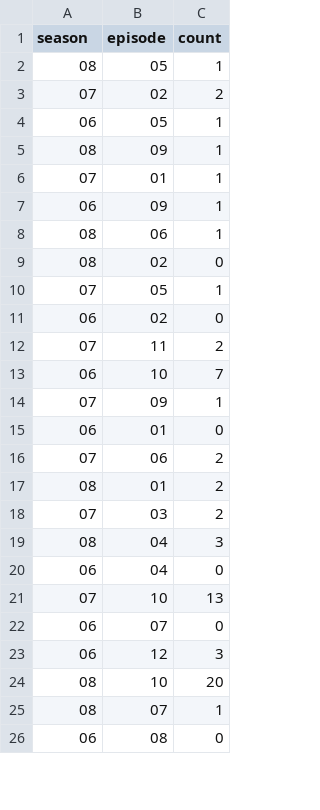
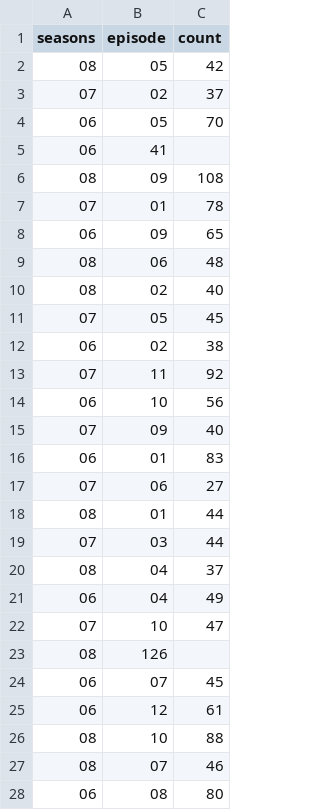
Before and after one commit to Alderinn/Bach-D-Analysis, a CSV file: reults.csv, drawn as a sheet; only a part is shown; the diff covers the shown part only.

```diff
--- a/reults.csv
+++ b/reults.csv
@@ -1,26 +1,28 @@
-season,episode,count
-08,05,1
-07,02,2
-06,05,1
-08,09,1
-07,01,1
-06,09,1
-08,06,1
-08,02,0
-07,05,1
-06,02,0
-07,11,2
-06,10,7
-07,09,1
-06,01,0
-07,06,2
-08,01,2
-07,03,2
-08,04,3
-06,04,0
-07,10,13
-06,07,0
-06,12,3
-08,10,20
-08,07,1
-06,08,0
+seasons,episode,count
+08,05,42
+07,02,37
+06,05,70
+06,41
+08,09,108
+07,01,78
+06,09,65
+08,06,48
+08,02,40
+07,05,45
+06,02,38
+07,11,92
+06,10,56
+07,09,40
+06,01,83
+07,06,27
+08,01,44
+07,03,44
+08,04,37
+06,04,49
+07,10,47
+08,126
+06,07,45
+06,12,61
+08,10,88
+08,07,46
+06,08,80
```
Also changed, not shown: 1 added row and 6 edited cells elsewhere in this file, 3 other files.
